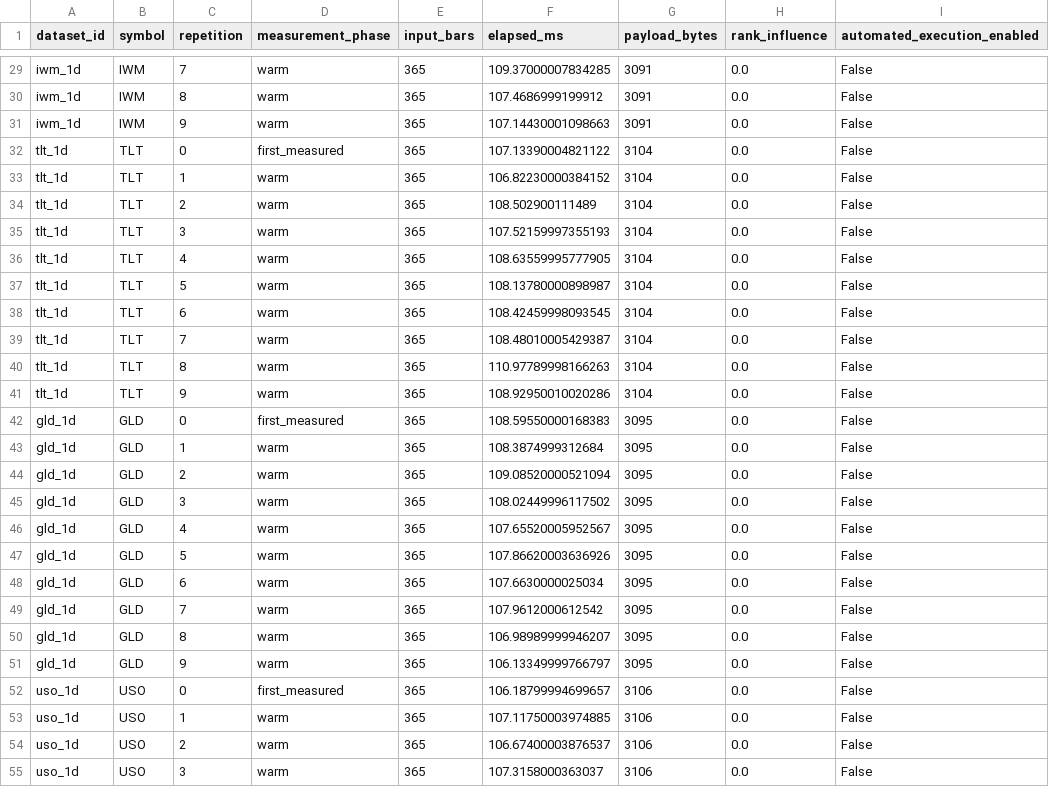
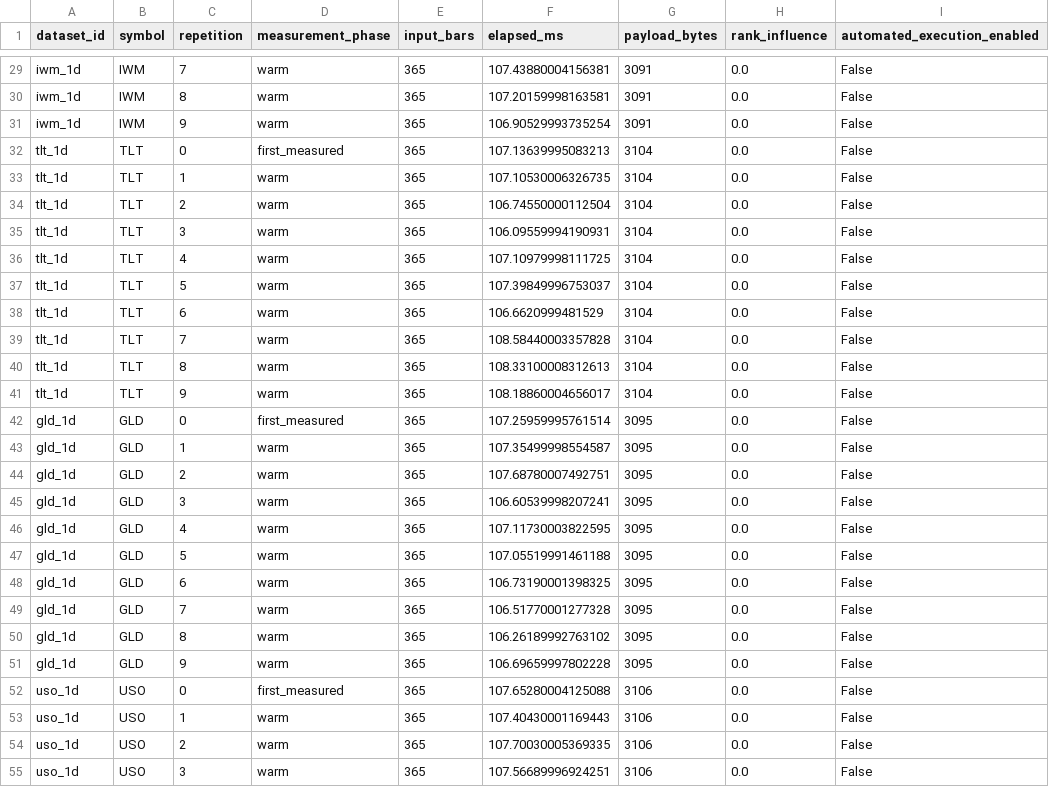
Before and after one commit to meyer-s/Market-Diagnostic-Dashboard, a CSV file: docs/papers/market-field/supplement/results/option_snapshot_latency.csv, drawn as a sheet; only a part is shown, gaps mark what is left out; the diff covers the shown part only; the diff names each change by its address in the sheet, - before the commit and + after, or states it on an @@ line.

```diff
--- a/docs/papers/market-field/supplement/results/option_snapshot_latency.csv
+++ b/docs/papers/market-field/supplement/results/option_snapshot_latency.csv
-F29 (elapsed_ms): 109.37000007834285
+F29 (elapsed_ms): 107.43880004156381
-F30 (elapsed_ms): 107.4686999199912
+F30 (elapsed_ms): 107.20159998163581
-F31 (elapsed_ms): 107.14430001098663
+F31 (elapsed_ms): 106.90529993735254
-F32 (elapsed_ms): 107.13390004821122
+F32 (elapsed_ms): 107.13639995083213
-F33 (elapsed_ms): 106.82230000384152
+F33 (elapsed_ms): 107.10530006326735
-F34 (elapsed_ms): 108.502900111489
+F34 (elapsed_ms): 106.74550000112504
-F35 (elapsed_ms): 107.52159997355193
+F35 (elapsed_ms): 106.09559994190931
-F36 (elapsed_ms): 108.63559995777905
+F36 (elapsed_ms): 107.10979998111725
-F37 (elapsed_ms): 108.13780000898987
+F37 (elapsed_ms): 107.39849996753037
-F38 (elapsed_ms): 108.42459998093545
+F38 (elapsed_ms): 106.6620999481529
-F39 (elapsed_ms): 108.48010005429387
+F39 (elapsed_ms): 108.58440003357828
-F40 (elapsed_ms): 110.97789998166263
+F40 (elapsed_ms): 108.33100008312613
-F41 (elapsed_ms): 108.92950010020286
+F41 (elapsed_ms): 108.18860004656017
-F42 (elapsed_ms): 108.59550000168383
+F42 (elapsed_ms): 107.25959995761514
-F43 (elapsed_ms): 108.3874999312684
+F43 (elapsed_ms): 107.35499998554587
-F44 (elapsed_ms): 109.08520000521094
+F44 (elapsed_ms): 107.68780007492751
-F45 (elapsed_ms): 108.02449996117502
+F45 (elapsed_ms): 106.60539998207241
-F46 (elapsed_ms): 107.65520005952567
+F46 (elapsed_ms): 107.11730003822595
-F47 (elapsed_ms): 107.86620003636926
+F47 (elapsed_ms): 107.05519991461188
-F48 (elapsed_ms): 107.6630000025034
+F48 (elapsed_ms): 106.73190001398325
-F49 (elapsed_ms): 107.9612000612542
+F49 (elapsed_ms): 106.51770001277328
-F50 (elapsed_ms): 106.98989999946207
+F50 (elapsed_ms): 106.26189992763102
-F51 (elapsed_ms): 106.13349999766797
+F51 (elapsed_ms): 106.69659997802228
-F52 (elapsed_ms): 106.18799994699657
+F52 (elapsed_ms): 107.65280004125088
-F53 (elapsed_ms): 107.11750003974885
+F53 (elapsed_ms): 107.40430001169443
-F54 (elapsed_ms): 106.67400003876537
+F54 (elapsed_ms): 107.70030005369335
-F55 (elapsed_ms): 107.3158000363037
+F55 (elapsed_ms): 107.56689996924251
```
Also changed, not shown: 43 edited cells elsewhere in this file, 3 other files.
